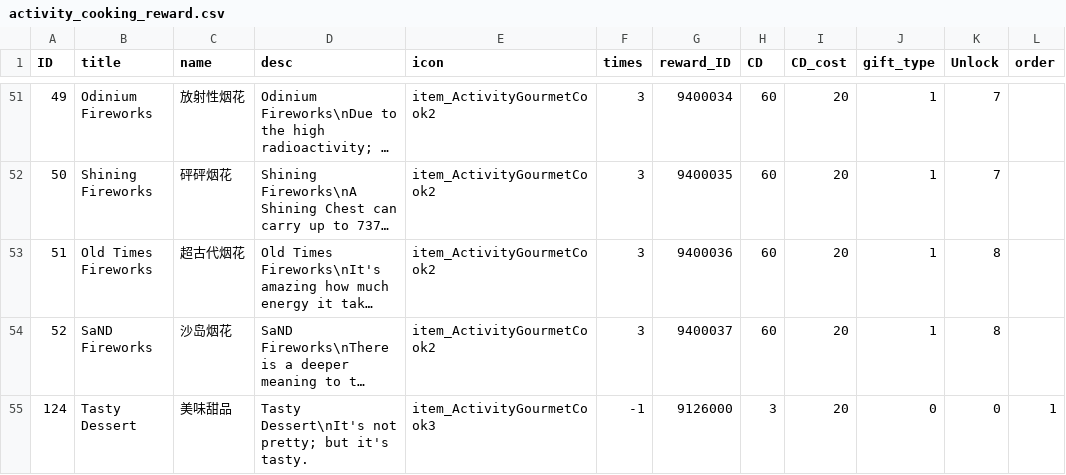
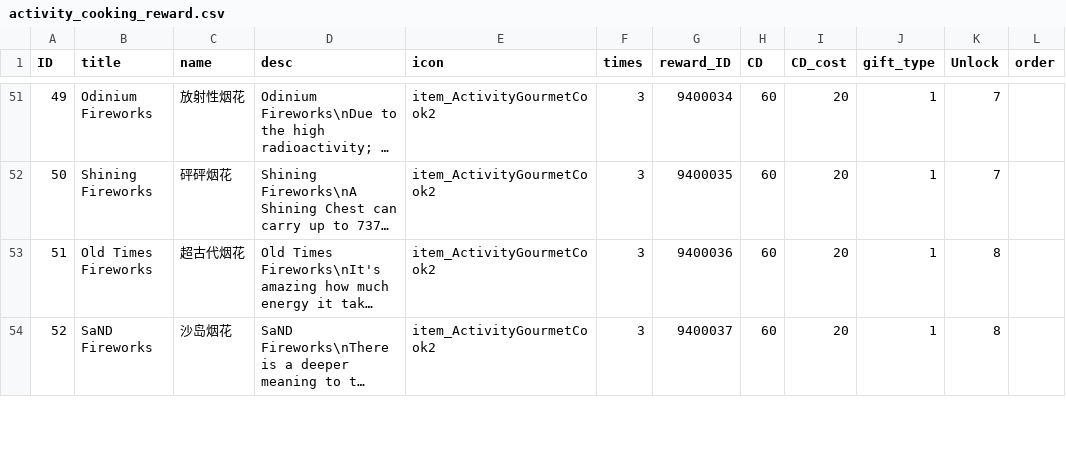
Before and after one commit to kelvinwop/tw-config, a CSV file: activity_cooking_reward.csv, drawn as a sheet; only a part is shown, gaps mark what is left out; long unchanged cells end in …; the diff covers the shown part only; the diff names each change by its address in the sheet, - before the commit and + after, or states it on an @@ line.

```diff
--- a/activity_cooking_reward.csv
+++ b/activity_cooking_reward.csv
-row 55: 124 | Tasty Dessert | 美味甜品 | Tasty Dessert\nIt's not pretty; but it's tasty. | item_ActivityGourmetCook3 | -1 | 9126000 | 3 | 20 | 0 | 0 | 1
```
Also changed, not shown: 1 edited cell and row numbers in column A elsewhere in this file, activity_cooking_rate.csv, hero.csv.
